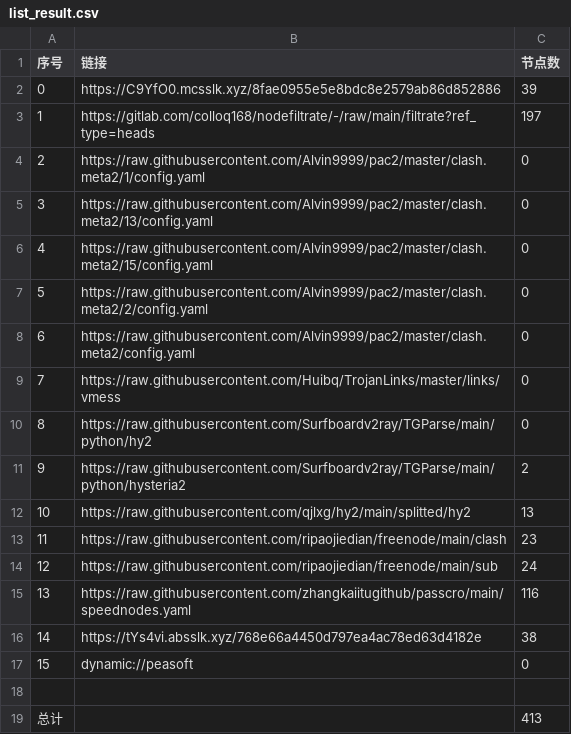
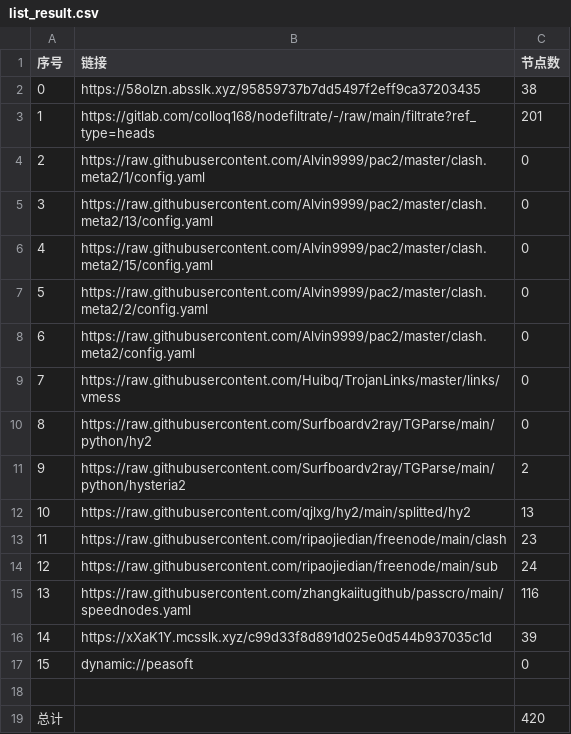
Before and after one commit to dreamMilk/AutoMergePublicNodes, a CSV file: list_result.csv, drawn as a sheet.

```diff
--- a/list_result.csv
+++ b/list_result.csv
@@ -1,4 +1,4 @@
 序号,链接,节点数
-0,https://C9YfO0.mcsslk.xyz/8fae0955e5e8bdc8e2579ab86d852886,39
-1,https://gitlab.com/colloq168/nodefiltrate/-/raw/main/filtrate?ref_type=heads,197
+0,https://58oIzn.absslk.xyz/95859737b7dd5497f2eff9ca37203435,38
+1,https://gitlab.com/colloq168/nodefiltrate/-/raw/main/filtrate?ref_type=heads,201
 2,https://raw.githubusercontent.com/Alvin9999/pac2/master/clash.meta2/1/config.yaml,0
@@ -15,5 +15,5 @@
 13,https://raw.githubusercontent.com/zhangkaiitugithub/passcro/main/speednodes.yaml,116
-14,https://tYs4vi.absslk.xyz/768e66a4450d797ea4ac78ed63d4182e,38
+14,https://xXaK1Y.mcsslk.xyz/c99d33f8d891d025e0d544b937035c1d,39
 15,dynamic://peasoft,0
 
-总计,,413
+总计,,420
```
Also changed, not shown: 31 other files.
